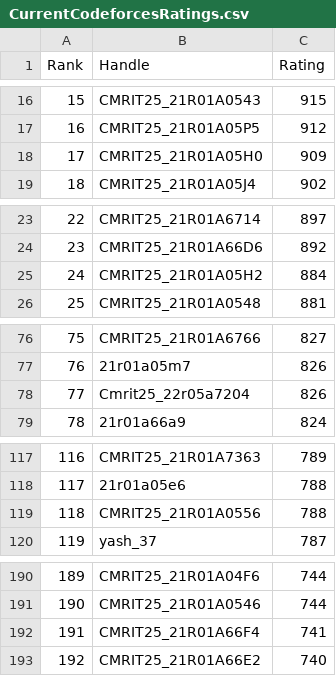
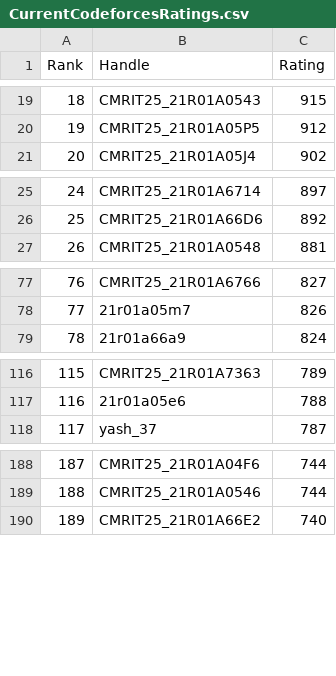
Before and after one commit to gabyah92/CodeforcesRankingGUI, a CSV file: Leaderboards/CurrentCodeforcesRatings.csv, drawn as a sheet; only a part is shown, gaps mark what is left out; removed rows and columns are numbered as before the commit, all else as after; the diff covers the shown part only; the diff names each change by its address in the sheet, - before the commit and + after, or states it on an @@ line.

```diff
--- a/Leaderboards/CurrentCodeforcesRatings.csv
+++ b/Leaderboards/CurrentCodeforcesRatings.csv
@@ column A (Rank) renumbered from row 4 down @@
-row 18: 17 | CMRIT25_21R01A05H0 | 909
-row 25: 24 | CMRIT25_21R01A05H2 | 884
-row 78: 77 | Cmrit25_22r05a7204 | 826
-row 119: 118 | CMRIT25_21R01A0556 | 788
-row 192: 191 | CMRIT25_21R01A66F4 | 741
```
Also changed, not shown: 11 added rows, 14 removed rows and 2 edited cells elsewhere in this file.
